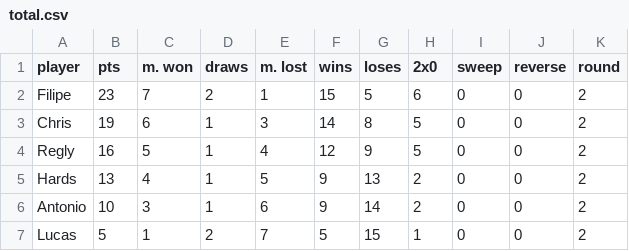
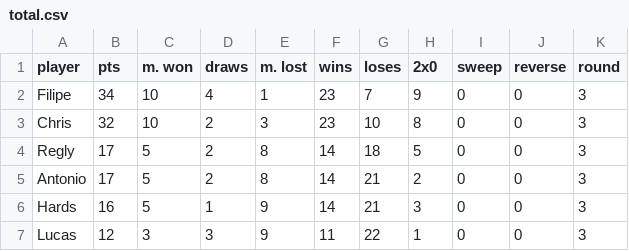
Before and after one commit to ghardoim/yugioh-championship, a CSV file: total.csv, drawn as a sheet.

```diff
--- a/total.csv
+++ b/total.csv
@@ -1,7 +1,7 @@
 player,pts,m. won,draws,m. lost,wins,loses,2x0,sweep,reverse,round
-Filipe,23,7,2,1,15,5,6,0,0,2
-Chris,19,6,1,3,14,8,5,0,0,2
-Regly,16,5,1,4,12,9,5,0,0,2
-Hards,13,4,1,5,9,13,2,0,0,2
-Antonio,10,3,1,6,9,14,2,0,0,2
-Lucas,5,1,2,7,5,15,1,0,0,2
+Filipe,34,10,4,1,23,7,9,0,0,3
+Chris,32,10,2,3,23,10,8,0,0,3
+Regly,17,5,2,8,14,18,5,0,0,3
+Antonio,17,5,2,8,14,21,2,0,0,3
+Hards,16,5,1,9,14,21,3,0,0,3
+Lucas,12,3,3,9,11,22,1,0,0,3
```
Also changed, not shown: points.csv, 1 other file.
